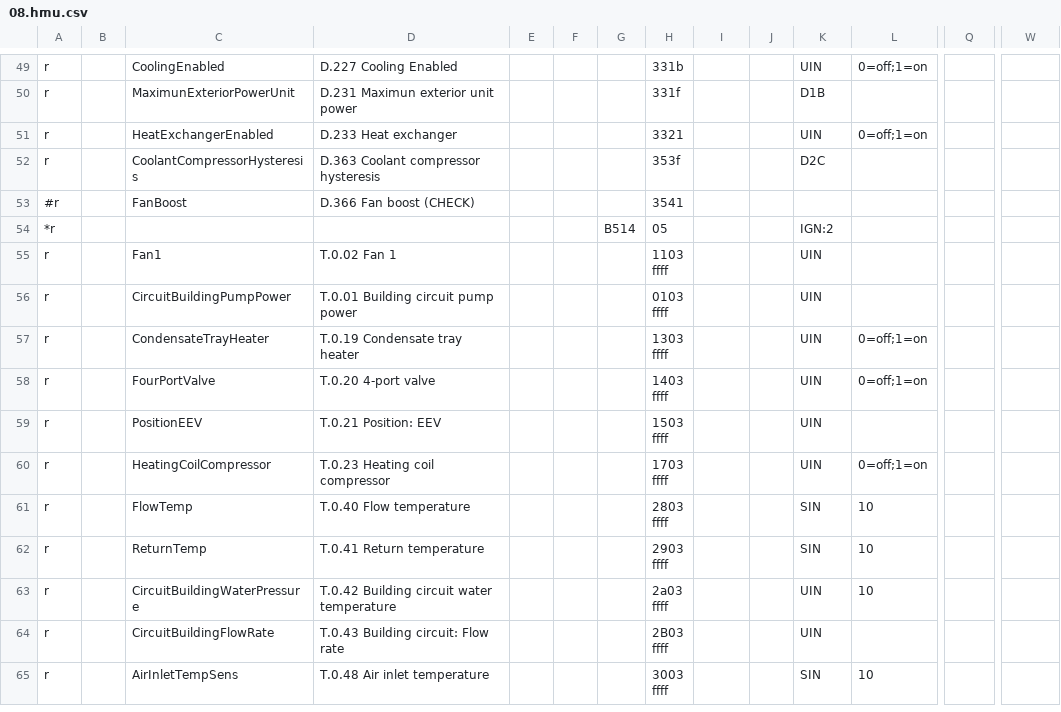
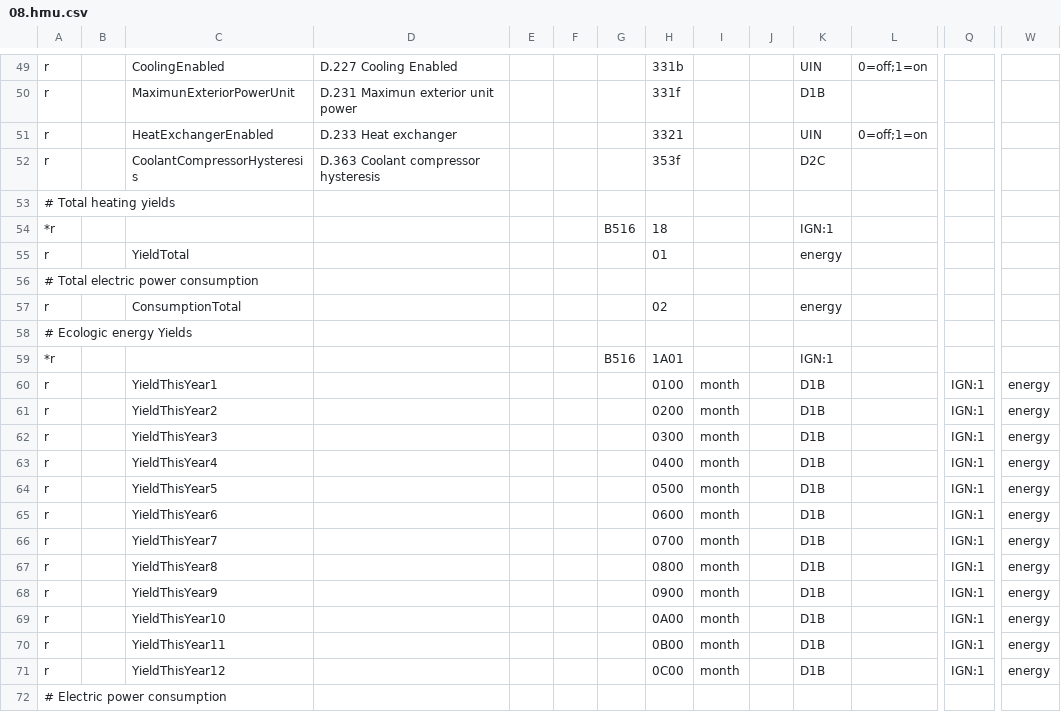
Before and after one commit to JosemyAB/ebusd-configuration, a CSV file: ebusd-2.1.x/en/vaillant/08.hmu.csv, drawn as a sheet; only a part is shown, gaps mark what is left out; the shorter side is filled out with more unchanged rows; removed rows and columns are numbered as before the commit, all else as after; rows hold the shown columns only; the diff covers the shown part only; the diff names each change by its address in the sheet, - before the commit and + after, or states it on an @@ line.

Commit message:
Update 08.hmu.csv

```diff
--- a/ebusd-2.1.x/en/vaillant/08.hmu.csv
+++ b/ebusd-2.1.x/en/vaillant/08.hmu.csv
-row 53: #r |  | FanBoost | D.366 Fan boost (CHECK) |  |  |  | 3541
+row 53: # Total heating yields
+row 54: *r |  |  |  |  |  | B516 | 18 |  |  | IGN:1
+row 55: r |  | YieldTotal |  |  |  |  | 01 |  |  | energy
+row 56: # Total electric power consumption
+row 57: r |  | ConsumptionTotal |  |  |  |  | 02 |  |  | energy
+row 58: # Ecologic energy Yields
+row 59: *r |  |  |  |  |  | B516 | 1A01 |  |  | IGN:1
+row 60: r |  | YieldThisYear1 |  |  |  |  | 0100 | month |  | D1B |  | IGN:1 | energy
+row 61: r |  | YieldThisYear2 |  |  |  |  | 0200 | month |  | D1B |  | IGN:1 | energy
+row 62: r |  | YieldThisYear3 |  |  |  |  | 0300 | month |  | D1B |  | IGN:1 | energy
+row 63: r |  | YieldThisYear4 |  |  |  |  | 0400 | month |  | D1B |  | IGN:1 | energy
+row 64: r |  | YieldThisYear5 |  |  |  |  | 0500 | month |  | D1B |  | IGN:1 | energy
+row 65: r |  | YieldThisYear6 |  |  |  |  | 0600 | month |  | D1B |  | IGN:1 | energy
+row 66: r |  | YieldThisYear7 |  |  |  |  | 0700 | month |  | D1B |  | IGN:1 | energy
+row 67: r |  | YieldThisYear8 |  |  |  |  | 0800 | month |  | D1B |  | IGN:1 | energy
+row 68: r |  | YieldThisYear9 |  |  |  |  | 0900 | month |  | D1B |  | IGN:1 | energy
+row 69: r |  | YieldThisYear10 |  |  |  |  | 0A00 | month |  | D1B |  | IGN:1 | energy
+row 70: r |  | YieldThisYear11 |  |  |  |  | 0B00 | month |  | D1B |  | IGN:1 | energy
+row 71: r |  | YieldThisYear12 |  |  |  |  | 0C00 | month |  | D1B |  | IGN:1 | energy
+row 72: # Electric power consumption
```
Also changed, not shown: 14 added rows elsewhere in this file.
